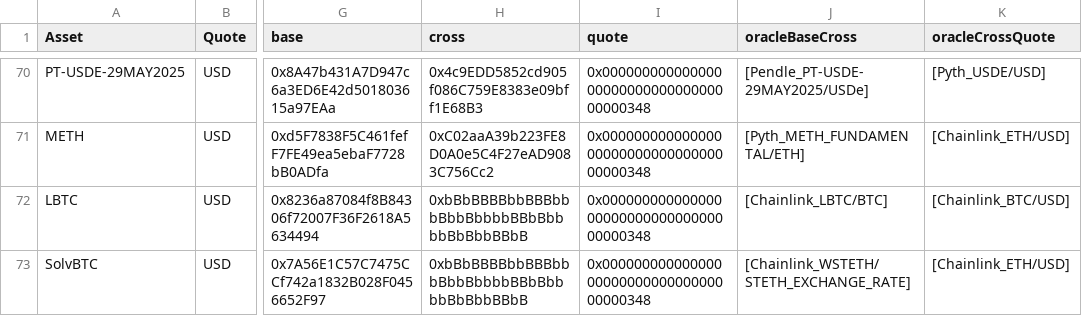
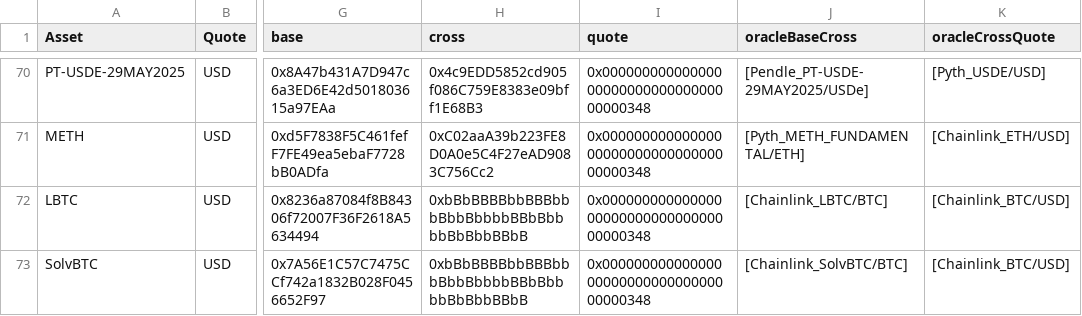
Before and after one commit to euler-xyz/evk-periphery, a CSV file: script/production/mainnet/oracleAdapters/Euler V2 Oracles (Ethereum) - Cross.csv, drawn as a sheet; only a part is shown, gaps mark what is left out; the diff names each change by its address in the sheet, - before the commit and + after, or states it on an @@ line.

Commit message:
fix: SolvBTC

```diff
--- a/script/production/mainnet/oracleAdapters/Euler V2 Oracles (Ethereum) - Cross.csv
+++ b/script/production/mainnet/oracleAdapters/Euler V2 Oracles (Ethereum) - Cross.csv
-J73 (oracleBaseCross): [Chainlink_WSTETH/STETH_EXCHANGE_RATE]
+J73 (oracleBaseCross): [Chainlink_SolvBTC/BTC]
-K73 (oracleCrossQuote): [Chainlink_ETH/USD]
+K73 (oracleCrossQuote): [Chainlink_BTC/USD]
```
